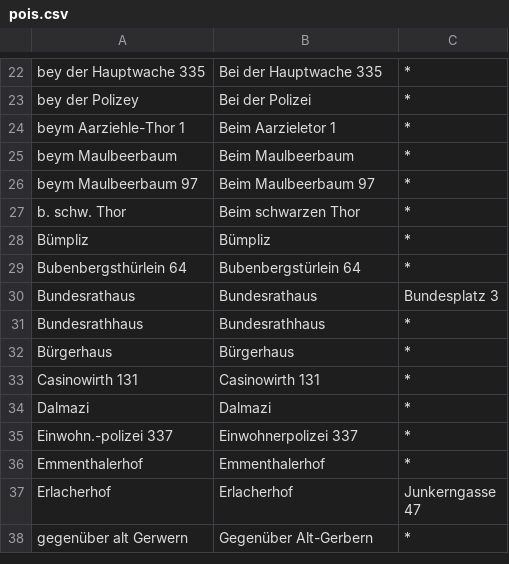
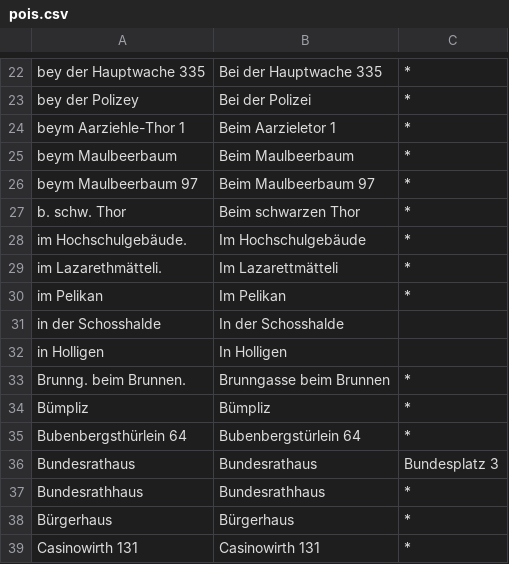
Before and after one commit to brawer/bern-addresses, a CSV file: src/pois.csv, drawn as a sheet; only a part is shown, gaps mark what is left out; the shorter side is filled out with more unchanged rows.

```diff
--- a/src/pois.csv
+++ b/src/pois.csv
@@ -27,2 +27,8 @@ beym Maulbeerbaum 97,Beim Maulbeerbaum 97,*
 b. schw. Thor,Beim schwarzen Thor,*
+im Hochschulgebäude.,Im Hochschulgebäude,*
+im Lazarethmätteli.,Im Lazarettmätteli,*
+im Pelikan,Im Pelikan,*
+in der Schosshalde,In der Schosshalde
+in Holligen,In Holligen
+Brunng. beim Brunnen.,Brunngasse beim Brunnen,*
 Bümpliz,Bümpliz,*
```
Also changed, not shown: src/occupations.csv, src/street_abbrevs.csv, 3 other files.
